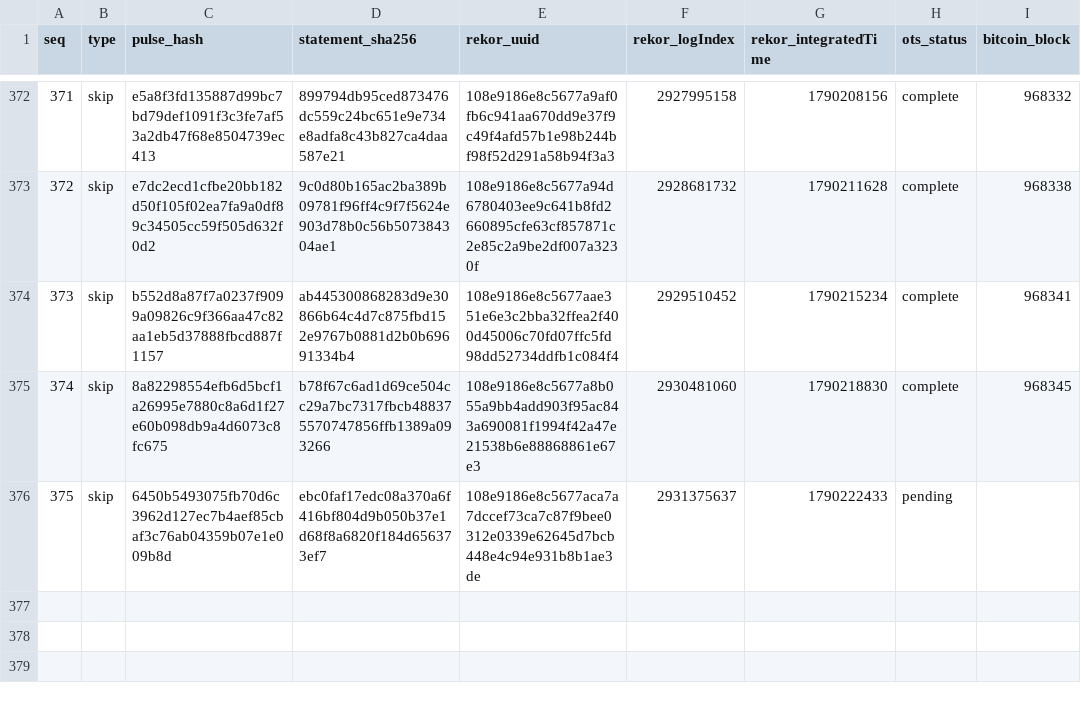
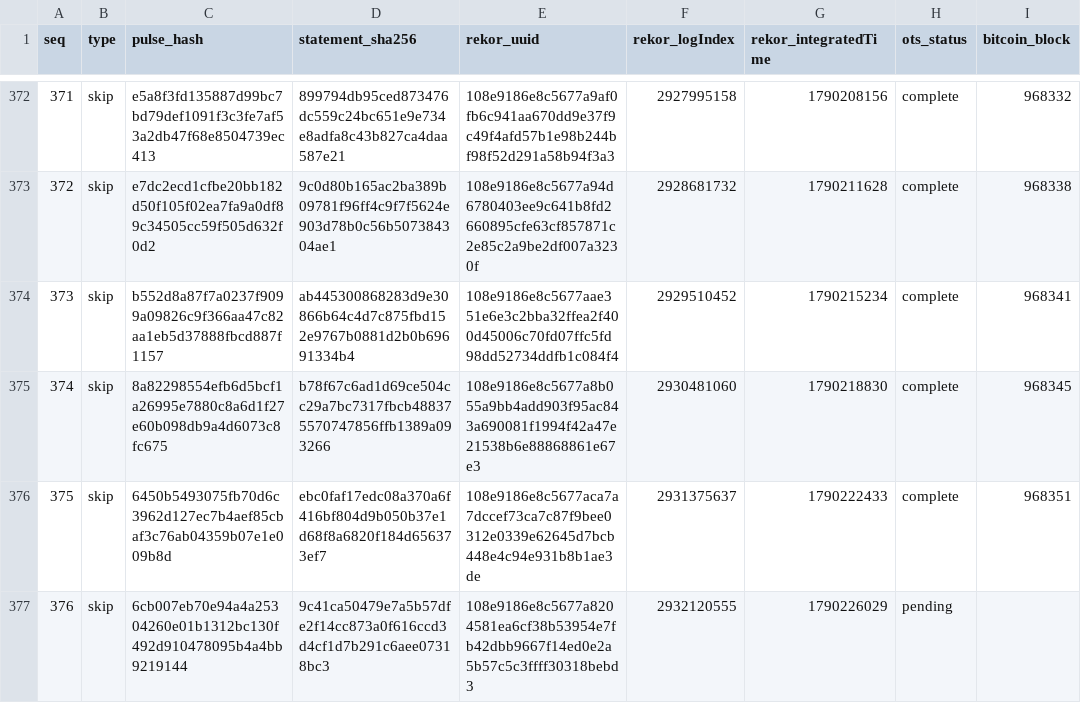
Before and after one commit to docdailey/qrng-beacon-log, a TSV file: INDEX.tsv, drawn as a sheet; only a part is shown, gaps mark what is left out.

Commit message:
anchors: 376 pulses anchored (run 35958027788)

```diff
--- a/INDEX.tsv
+++ b/INDEX.tsv
@@ -375,2 +375,3 @@ seq	type	pulse_hash	statement_sha256	rekor_uuid	rekor_logIndex	rekor_integratedT
 374	skip	8a82298554efb6d5bcf1a26995e7880c8a6d1f27e60b098db9a4d6073c8fc675	b78f67c6ad1d69ce504cc29a7bc7317fbcb488375570747856ffb1389a093266	108e9186e8c5677a8b055a9bb4add903f95ac843a690081f1994f42a47e21538b6e88868861e67e3	2930481060	1790218830	complete	968345
-375	skip	6450b5493075fb70d6c3962d127ec7b4aef85cbaf3c76ab04359b07e1e009b8d	ebc0faf17edc08a370a6f416bf804d9b050b37e1d68f8a6820f184d656373ef7	108e9186e8c5677aca7a7dccef73ca7c87f9bee0312e0339e62645d7bcb448e4c94e931b8b1ae3de	2931375637	1790222433	pending	
+375	skip	6450b5493075fb70d6c3962d127ec7b4aef85cbaf3c76ab04359b07e1e009b8d	ebc0faf17edc08a370a6f416bf804d9b050b37e1d68f8a6820f184d656373ef7	108e9186e8c5677aca7a7dccef73ca7c87f9bee0312e0339e62645d7bcb448e4c94e931b8b1ae3de	2931375637	1790222433	complete	968351
+376	skip	6cb007eb70e94a4a25304260e01b1312bc130f492d910478095b4a4bb9219144	9c41ca50479e7a5b57dfe2f14cc873a0f616ccd3d4cf1d7b291c6aee07318bc3	108e9186e8c5677a8204581ea6cf38b53954e7fb42dbb9667f14ed0e2a5b57c5c3ffff30318bebd3	2932120555	1790226029	pending	
```
Also changed, not shown: CHECKPOINTS.tsv, 7 other files.
